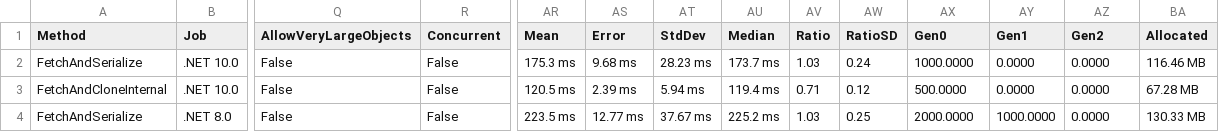
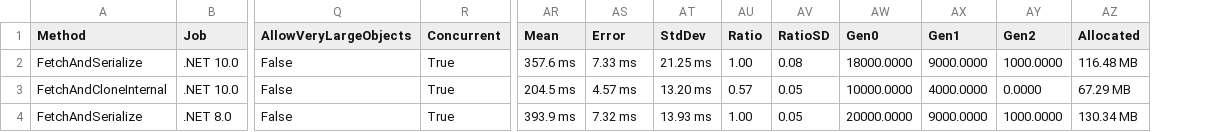
Before and after one commit to MarimerLLC/csla, a CSV file: Source/Csla.Benchmarks/PerformanceCloner/results/Csla.Benchmarks.PerformanceCloner.PerformanceClonerBenchmark-report.csv, drawn as a sheet; only a part is shown, gaps mark what is left out; removed rows and columns are numbered as before the commit, all else as after; the diff covers the shown part only; the diff names each change by its address in the sheet, - before the commit and + after, or states it on an @@ line.

Commit message:
results

```diff
--- a/Source/Csla.Benchmarks/PerformanceCloner/results/Csla.Benchmarks.PerformanceCloner.PerformanceClonerBenchmark-report.csv
+++ b/Source/Csla.Benchmarks/PerformanceCloner/results/Csla.Benchmarks.PerformanceCloner.PerformanceClonerBenchmark-report.csv
-column AU (Median), rows 2-4: 173.7 ms | 119.4 ms | 225.2 ms
-R2:R4 (Concurrent): False
+R2:R4 (Concurrent): True
-AR2 (Mean): 175.3 ms
+AR2 (Mean): 357.6 ms
-AS2 (Error): 9.68 ms
+AS2 (Error): 7.33 ms
-AT2 (StdDev): 28.23 ms
+AT2 (StdDev): 21.25 ms
-AU2 (Ratio): 1.03
+AU2 (Ratio): 1.00
-AV2 (RatioSD): 0.24
+AV2 (RatioSD): 0.08
-AW2 (Gen0): 1000.0000
+AW2 (Gen0): 18000.0000
-AX2 (Gen1): 0.0000
+AX2 (Gen1): 9000.0000
-AY2 (Gen2): 0.0000
+AY2 (Gen2): 1000.0000
-AZ2 (Allocated): 116.46 MB
+AZ2 (Allocated): 116.48 MB
-AR3 (Mean): 120.5 ms
+AR3 (Mean): 204.5 ms
-AS3 (Error): 2.39 ms
+AS3 (Error): 4.57 ms
-AT3 (StdDev): 5.94 ms
+AT3 (StdDev): 13.20 ms
-AU3 (Ratio): 0.71
+AU3 (Ratio): 0.57
-AV3 (RatioSD): 0.12
+AV3 (RatioSD): 0.05
-AW3 (Gen0): 500.0000
+AW3 (Gen0): 10000.0000
-AX3 (Gen1): 0.0000
+AX3 (Gen1): 4000.0000
-AZ3 (Allocated): 67.28 MB
+AZ3 (Allocated): 67.29 MB
-AR4 (Mean): 223.5 ms
+AR4 (Mean): 393.9 ms
-AS4 (Error): 12.77 ms
+AS4 (Error): 7.32 ms
-AT4 (StdDev): 37.67 ms
+AT4 (StdDev): 13.93 ms
-AU4 (Ratio): 1.03
+AU4 (Ratio): 1.00
-AV4 (RatioSD): 0.25
+AV4 (RatioSD): 0.05
-AW4 (Gen0): 2000.0000
+AW4 (Gen0): 20000.0000
-AX4 (Gen1): 1000.0000
+AX4 (Gen1): 9000.0000
-AY4 (Gen2): 0.0000
+AY4 (Gen2): 1000.0000
-AZ4 (Allocated): 130.33 MB
+AZ4 (Allocated): 130.34 MB
```
Also changed, not shown: 67 edited cells elsewhere in this file, 3 other files.
